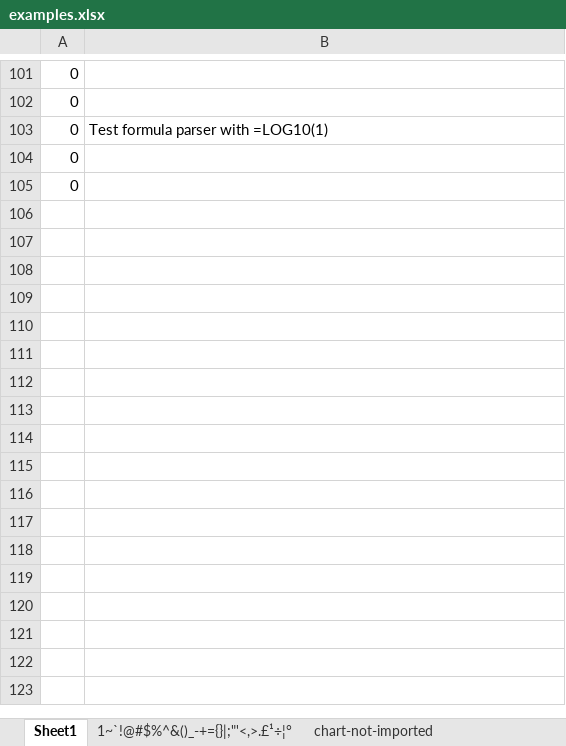
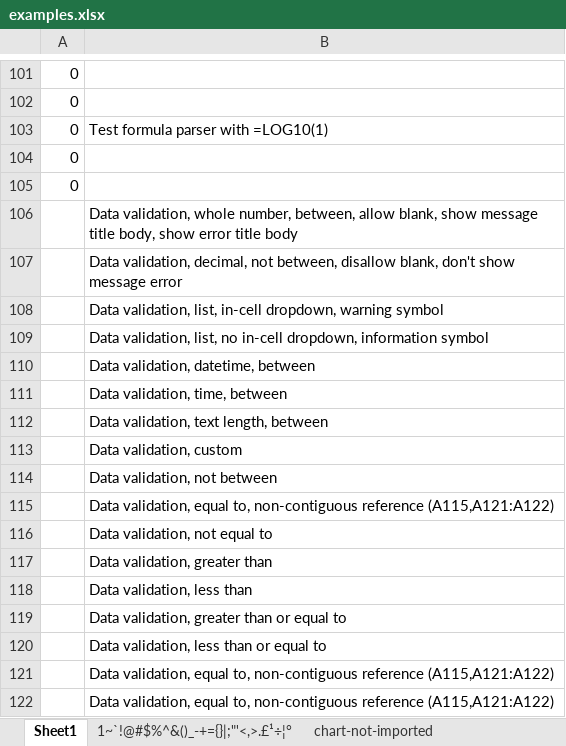
Before and after one commit to nacnudus/tidyxl, an Excel workbook: inst/extdata/examples.xlsx, sheet Sheet1, drawn as a sheet; only a part is shown, gaps mark what is left out; values as stored, in another font and other column widths than the file's, no borders; the diff names each change by its address in the sheet, - before the commit and + after, or states it on an @@ line.

Commit message:
Add xlsx_validation() for data validation rules
TODO: vignette, README

```diff
--- a/inst/extdata/examples.xlsx (sheet Sheet1)
+++ b/inst/extdata/examples.xlsx (sheet Sheet1)
+row 106:  | Data validation, whole number, between, allow blank, show message title body, show error title body
+row 107:  | Data validation, decimal, not between, disallow blank, don't show message error
+row 108:  | Data validation, list, in-cell dropdown, warning symbol
+row 109:  | Data validation, list, no in-cell dropdown, information symbol
+row 110:  | Data validation, datetime, between
+row 111:  | Data validation, time, between
+row 112:  | Data validation, text length, between
+row 113:  | Data validation, custom
+row 114:  | Data validation, not between
+row 115:  | Data validation, equal to, non-contiguous reference (A115,A121:A122)
+row 116:  | Data validation, not equal to
+row 117:  | Data validation, greater than
+row 118:  | Data validation, less than
+row 119:  | Data validation, greater than or equal to
+row 120:  | Data validation, less than or equal to
+row 121:  | Data validation, equal to, non-contiguous reference (A115,A121:A122)
+row 122:  | Data validation, equal to, non-contiguous reference (A115,A121:A122)
```
Also changed, not shown: charts or pictures, 11 other files.
